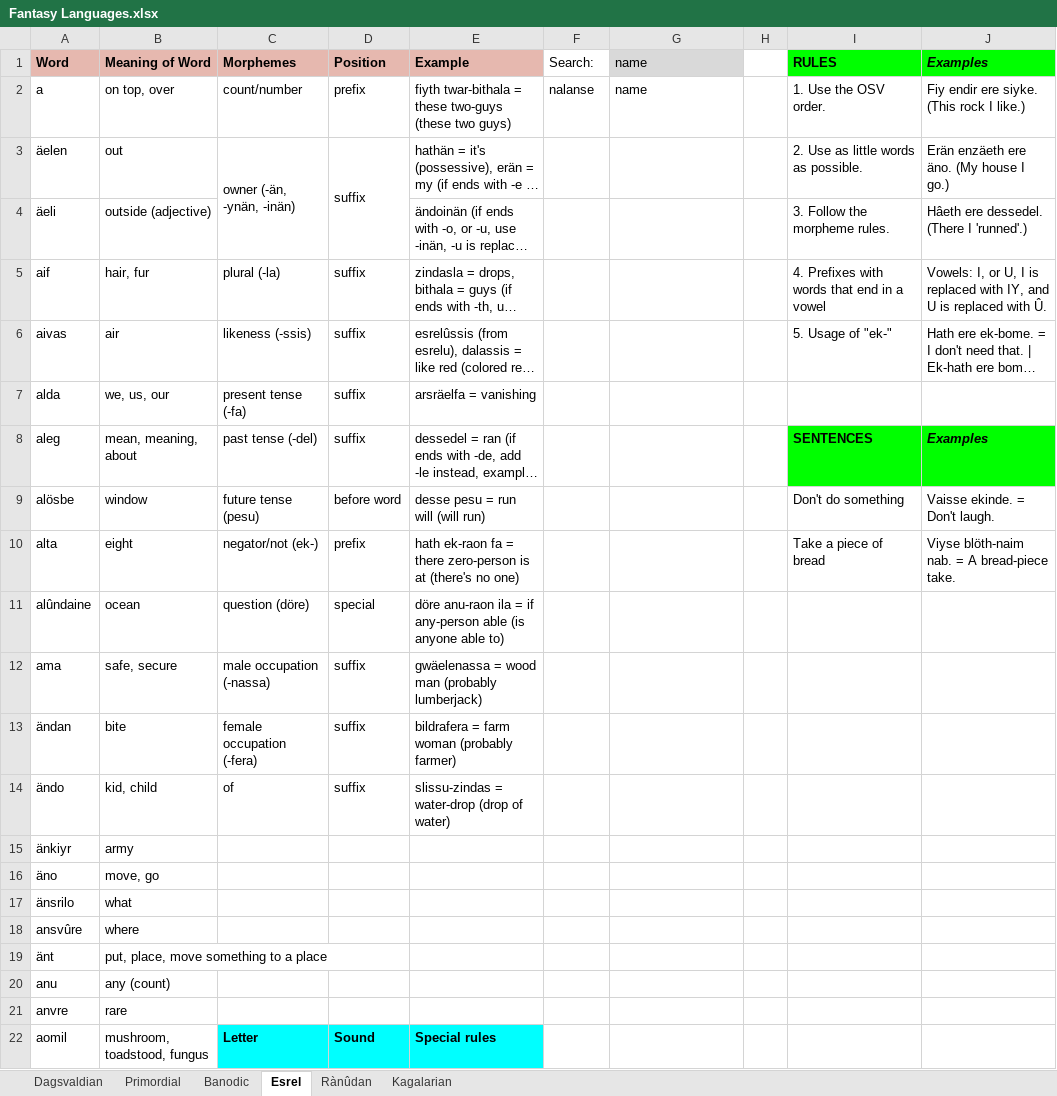
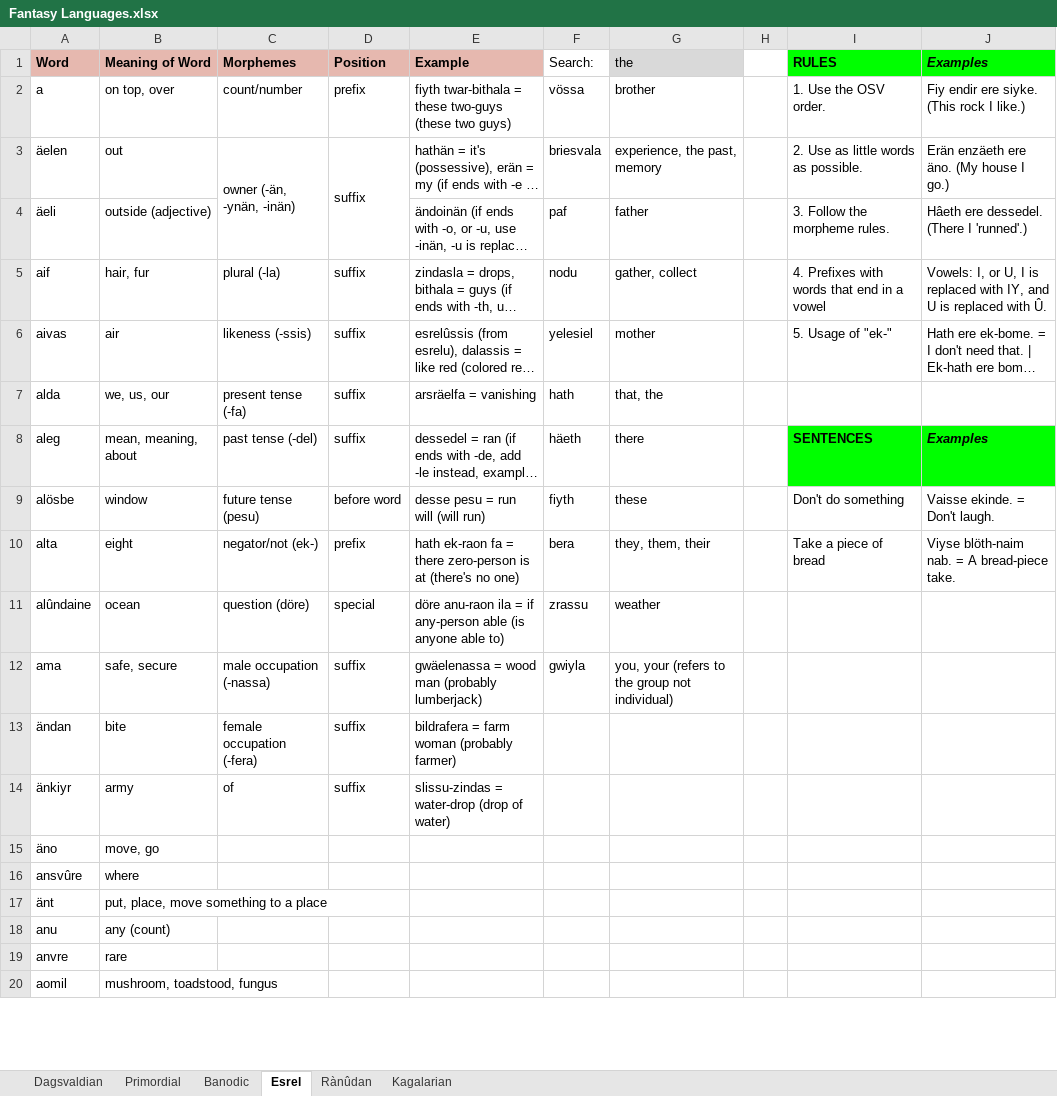
Before and after one commit to Oneo64/Aldpor, an Excel workbook: Conlangs/Fantasy Languages.xlsx, sheet Esrel, drawn as a sheet; only a part is shown; long unchanged cells end in …; values as stored, in another font and other column widths than the file's, no borders; charts and pictures not drawn; removed rows and columns are numbered as before the commit, all else as after; the diff covers the shown part only; the diff names each change by its address in the sheet, - before the commit and + after, or states it on an @@ line.

```diff
--- a/Conlangs/Fantasy Languages.xlsx (sheet Esrel)
+++ b/Conlangs/Fantasy Languages.xlsx (sheet Esrel)
-G1: name
+G1: the
-F2 (Search:): nalanse
+F2 (Search:): vössa
-G2 (the): name
+G2 (the): brother
-F3 (Search:): (empty)
+F3 (Search:): briesvala
-G3 (the): (empty)
+G3 (the): experience, the past, memory
-F4 (Search:): (empty)
+F4 (Search:): paf
-G4 (the): (empty)
+G4 (the): father
-F5 (Search:): (empty)
+F5 (Search:): nodu
-G5 (the): (empty)
+G5 (the): gather, collect
-F6 (Search:): (empty)
+F6 (Search:): yelesiel
-G6 (the): (empty)
+G6 (the): mother
-F7 (Search:): (empty)
+F7 (Search:): hath
-G7 (the): (empty)
+G7 (the): that, the
-F8 (Search:): (empty)
+F8 (Search:): häeth
-G8 (the): (empty)
+G8 (the): there
-F9 (Search:): (empty)
+F9 (Search:): fiyth
-G9 (the): (empty)
+G9 (the): these
-F10 (Search:): (empty)
+F10 (Search:): bera
-G10 (the): (empty)
+G10 (the): they, them, their
-F11 (Search:): (empty)
+F11 (Search:): zrassu
-G11 (the): (empty)
+G11 (the): weather
-F12 (Search:): (empty)
+F12 (Search:): gwiyla
-G12 (the): (empty)
+G12 (the): you, your (refers to the group not individual)
-row 14: ändo | kid, child | of | suffix | slissu-zindas = water-drop (drop of water)
-C14 (Morphemes): (empty)
+C14 (Morphemes): of
-D14 (Position): (empty)
+D14 (Position): suffix
-E14 (Example): (empty)
+E14 (Example): slissu-zindas = water-drop (drop of water)
-row 17: änsrilo | what
-C20 (Morphemes): Letter
+C20 (Morphemes): (empty)
-C20:E20 fill: #00FFFF
+C20:E20 fill: none
-D20 (Position): Sound
+D20 (Position): (empty)
-E20 (Example): Special rules
+E20 (Example): (empty)
```
Also changed, not shown: 19 added rows, 9 removed rows, 41 edited cells and cell formats elsewhere in this sheet, sheet Dagsvaldian, sheet Primordial.
